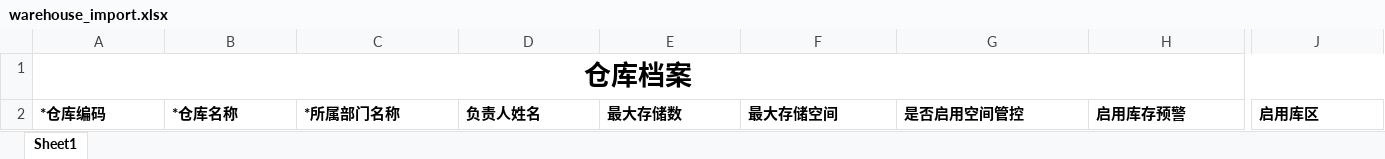
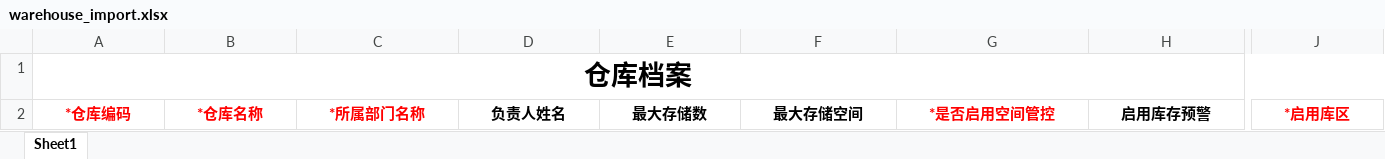
Before and after one commit to hongshu1/fengfu-pubbase, an Excel workbook: src/main/resources/jxls_templates/warehouse_import.xlsx, sheet Sheet1, drawn as a sheet; only a part is shown, gaps mark what is left out; values as stored, in another font and other column widths than the file's, no borders; the diff covers the shown part only; the diff names each change by its address in the sheet, - before the commit and + after, or states it on an @@ line.

```diff
--- a/src/main/resources/jxls_templates/warehouse_import.xlsx (sheet Sheet1)
+++ b/src/main/resources/jxls_templates/warehouse_import.xlsx (sheet Sheet1)
-A2:C2 text colour: black
+A2:C2 text colour: #FF0000
-A2:J2 alignment: left
+A2:J2 alignment: center
-G2: 是否启用空间管控
+G2: *是否启用空间管控
-G2 text colour: black
+G2 text colour: #FF0000
-J2: 启用库区
+J2: *启用库区
-J2 text colour: black
+J2 text colour: #FF0000
```
Also changed, not shown: cell formats elsewhere in this sheet, 3 other files.
